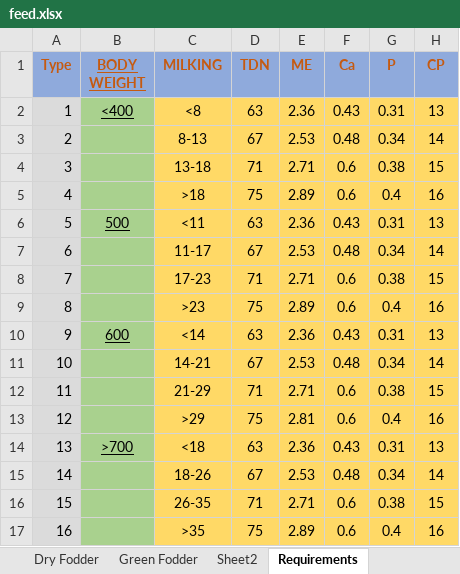
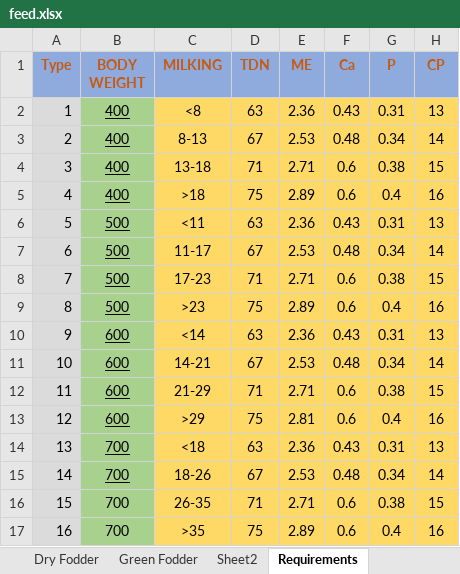
Before and after one commit to matrixawesome/feed-optimization, an Excel workbook: feed.xlsx, sheet Requirements, drawn as a sheet; values as stored, in another font and other column widths than the file's, no borders; the diff names each change by its address in the sheet, - before the commit and + after, or states it on an @@ line.

```diff
--- a/feed.xlsx (sheet Requirements)
+++ b/feed.xlsx (sheet Requirements)
-B1 underline: on
+B1 underline: off
-B2 (BODY WEIGHT): <400
+B2 (BODY WEIGHT): 400
-B3:B5 (BODY WEIGHT): (empty)
+B3:B5 (BODY WEIGHT): 400
-B7:B9 (BODY WEIGHT): (empty)
+B7:B9 (BODY WEIGHT): 500
-B11:B13 (BODY WEIGHT): (empty)
+B11:B13 (BODY WEIGHT): 600
-B14 (BODY WEIGHT): >700
+B14 (BODY WEIGHT): 700
-B15:B17 (BODY WEIGHT): (empty)
+B15:B17 (BODY WEIGHT): 700
```
Also changed, not shown: sheet Dry Fodder, sheet Concentrates, sheet Green Fodder.
